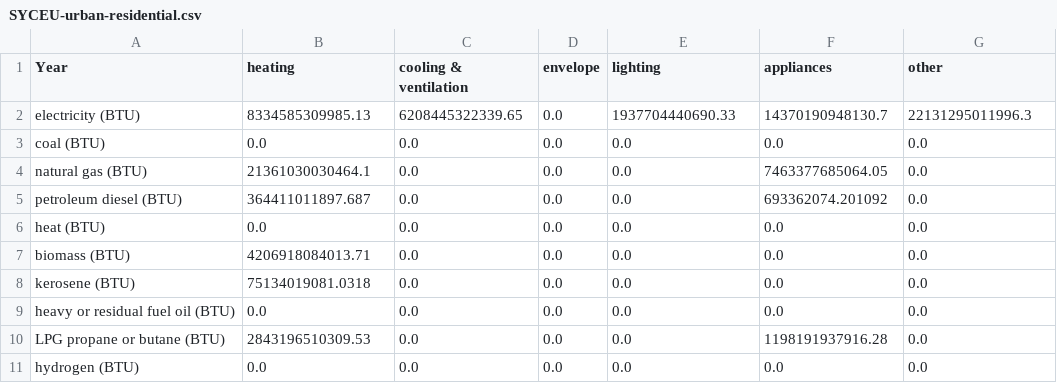
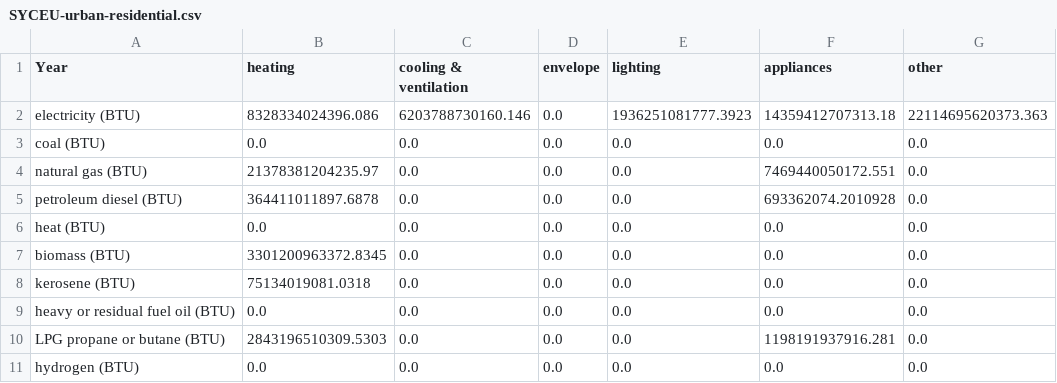
Before and after one commit to EnergyInnovation/eps-kentucky, a CSV file: InputData/bldgs/SYCEU/SYCEU-urban-residential.csv, drawn as a sheet; the diff names each change by its address in the sheet, - before the commit and + after, or states it on an @@ line.

```diff
--- a/InputData/bldgs/SYCEU/SYCEU-urban-residential.csv
+++ b/InputData/bldgs/SYCEU/SYCEU-urban-residential.csv
-B2 (heating): 8334585309985.13
+B2 (heating): 8328334024396.086
-C2 (cooling & ventilation): 6208445322339.65
+C2 (cooling & ventilation): 6203788730160.146
-E2 (lighting): 1937704440690.33
+E2 (lighting): 1936251081777.3923
-F2 (appliances): 14370190948130.7
+F2 (appliances): 14359412707313.18
-G2 (other): 22131295011996.3
+G2 (other): 22114695620373.363
-B4 (heating): 21361030030464.1
+B4 (heating): 21378381204235.97
-F4 (appliances): 7463377685064.05
+F4 (appliances): 7469440050172.551
-B5 (heating): 364411011897.687
+B5 (heating): 364411011897.6878
-F5 (appliances): 693362074.201092
+F5 (appliances): 693362074.2010928
-B7 (heating): 4206918084013.71
+B7 (heating): 3301200963372.8345
-B10 (heating): 2843196510309.53
+B10 (heating): 2843196510309.5303
-F10 (appliances): 1198191937916.28
+F10 (appliances): 1198191937916.281
```
Also changed, not shown: InputData/bldgs/SYCEU/SYCEU-commercial.csv, InputData/bldgs/SYCEU/SYCEU-rural-residential.csv, 10 other files.
